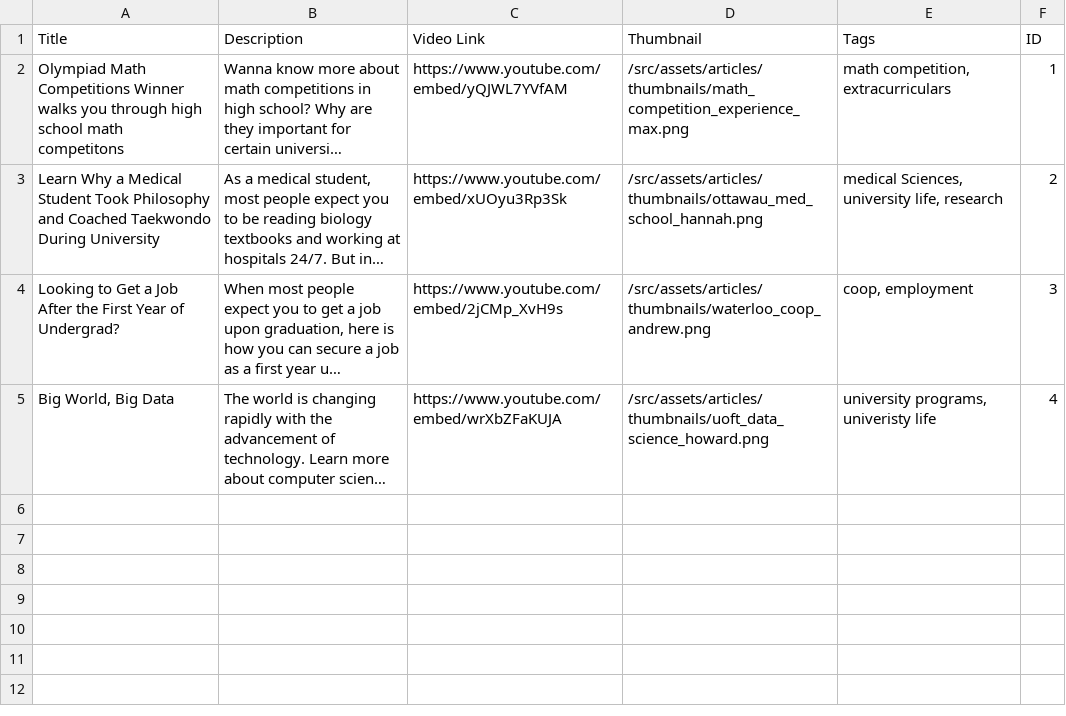
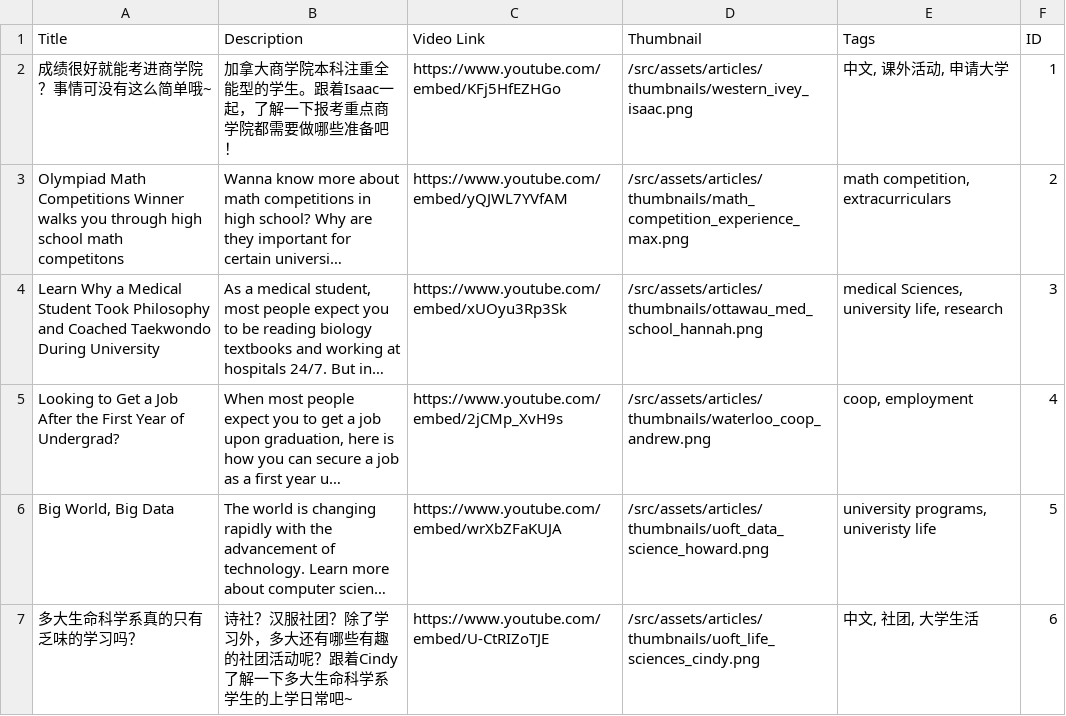
Before and after one commit to PlanningU/PlanningU, a CSV file: src/assets/articles/video_metadata.csv, drawn as a sheet; long unchanged cells end in …; addresses are those after the commit; the diff names each change by its address in the sheet, - before the commit and + after, or states it on an @@ line.

Commit message:
Added new videos

```diff
--- a/src/assets/articles/video_metadata.csv
+++ b/src/assets/articles/video_metadata.csv
+row 2: 成绩很好就能考进商学院？事情可没有这么简单哦~ | 加拿大商学院本科注重全能型的学生。跟着Isaac一起，了解一下报考重点商学院都需要做哪些准备吧！ | https://www.youtube.com/embed/KFj5HfEZHGo | /src/assets/articles/thumbnails/western_ivey_isaac.png | 中文, 课外活动, 申请大学 | 1
-F3 (ID): 1
+F3 (ID): 2
-F4 (ID): 2
+F4 (ID): 3
-F5 (ID): 3
+F5 (ID): 4
-F6 (ID): 4
+F6 (ID): 5
+row 7: 多大生命科学系真的只有乏味的学习吗？ | 诗社？汉服社团？除了学习外，多大还有哪些有趣的社团活动呢？跟着Cindy了解一下多大生命科学系学生的上学日常吧~ | https://www.youtube.com/embed/U-CtRIZoTJE | /src/assets/articles/thumbnails/uoft_life_sciences_cindy.png | 中文, 社团, 大学生活 | 6
```
Also changed, not shown: 7 other files.
